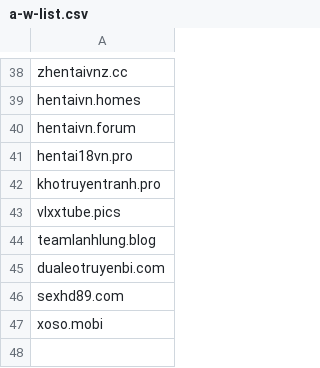
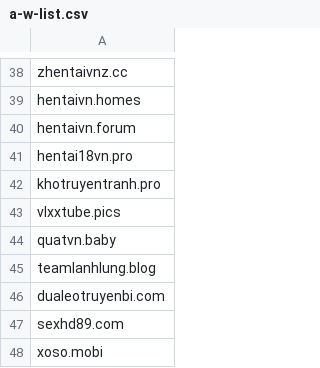
Before and after one commit to FlashStartDNS/dian, a CSV file: a-w-list.csv, drawn as a sheet; only a part is shown, gaps mark what is left out.

Commit message:
a-w-list.csv quatvn.baby
Newly Seen Domains

```diff
--- a/a-w-list.csv
+++ b/a-w-list.csv
@@ -43,2 +43,3 @@ khotruyentranh.pro
 vlxxtube.pics
+quatvn.baby
 teamlanhlung.blog
```
